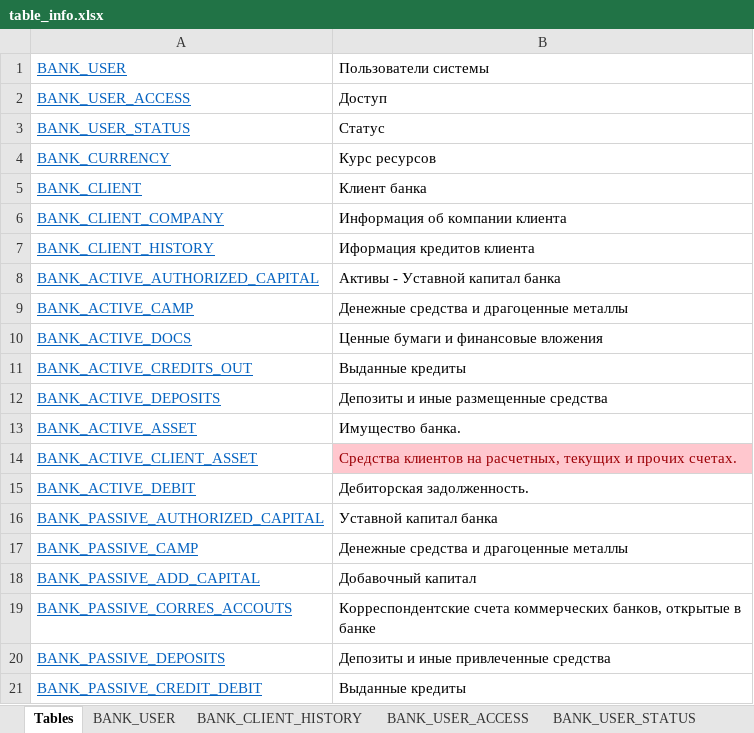
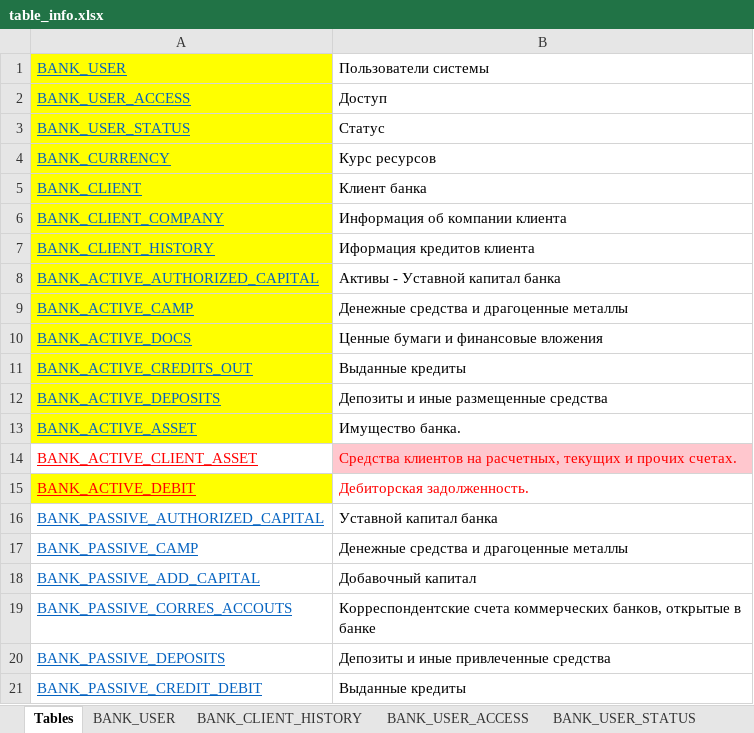
Before and after one commit to iviramor/basystem, an Excel workbook: documets/Структура и содержание базы данных/table_info.xlsx, sheet Tables, drawn as a sheet; values as stored, in another font and other column widths than the file's, no borders; the diff names each change by its address in the sheet, - before the commit and + after, or states it on an @@ line.

```diff
--- a/documets/Структура и содержание базы данных/table_info.xlsx (sheet Tables)
+++ b/documets/Структура и содержание базы данных/table_info.xlsx (sheet Tables)
-A1:A13 fill: none
+A1:A13 fill: #FFFF00
-A14:A15 text colour: #0563C1
+A14:A15 text colour: #FF0000
-B14 text colour: #9C0006
+B14 text colour: #FF0000
-A15 fill: none
+A15 fill: #FFFF00
-B15 text colour: black
+B15 text colour: #FF0000
```
Also changed, not shown: 2 other files.
